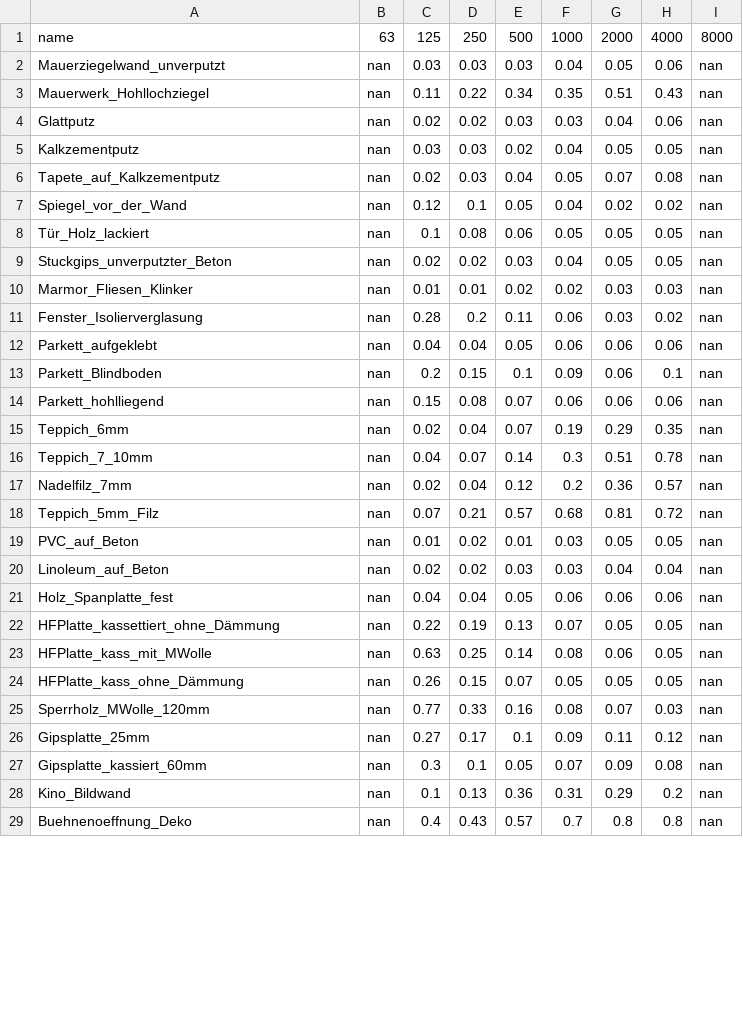
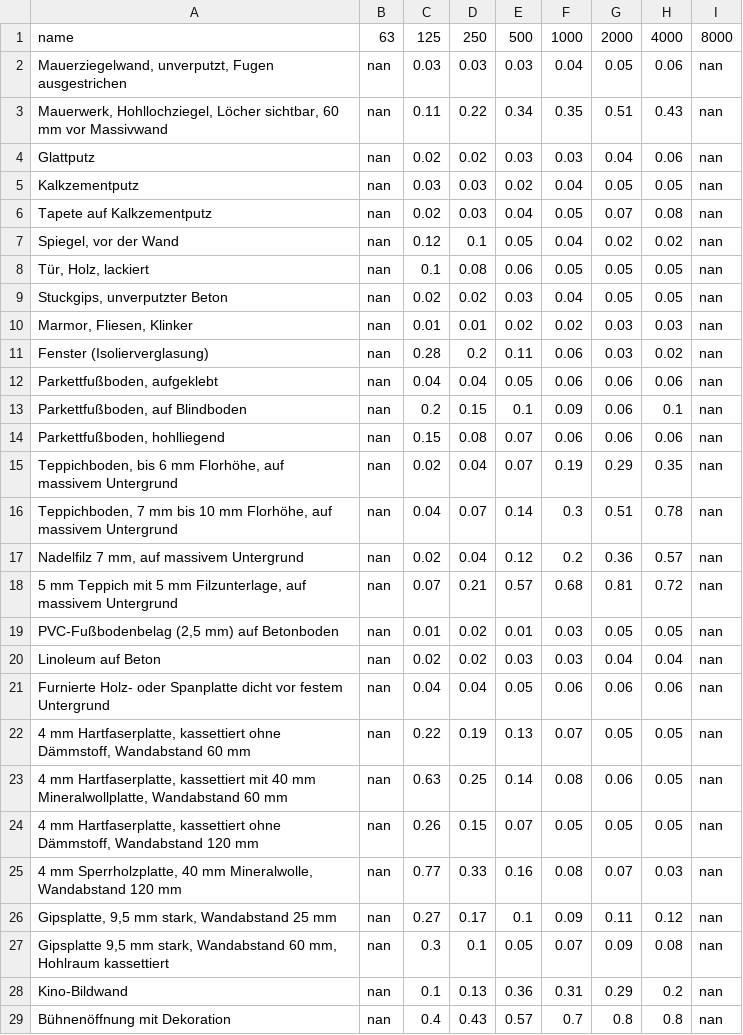
Before and after one commit to redbluee/Raumakustik-CAD, a CSV file: materials.csv, drawn as a sheet; only a part is shown; the diff covers the shown part only.

Commit message:
updated material names

```diff
--- a/materials.csv
+++ b/materials.csv
@@ -1,29 +1,29 @@
 name,63,125,250,500,1000,2000,4000,8000
-Mauerziegelwand_unverputzt,nan,0.03,0.03,0.03,0.04,0.05,0.06,nan
-Mauerwerk_Hohllochziegel,nan,0.11,0.22,0.34,0.35,0.51,0.43,nan
+"Mauerziegelwand, unverputzt, Fugen ausgestrichen",nan,0.03,0.03,0.03,0.04,0.05,0.06,nan
+"Mauerwerk, Hohllochziegel, Löcher sichtbar, 60 mm vor Massivwand",nan,0.11,0.22,0.34,0.35,0.51,0.43,nan
 Glattputz,nan,0.02,0.02,0.03,0.03,0.04,0.06,nan
 Kalkzementputz,nan,0.03,0.03,0.02,0.04,0.05,0.05,nan
-Tapete_auf_Kalkzementputz,nan,0.02,0.03,0.04,0.05,0.07,0.08,nan
-Spiegel_vor_der_Wand,nan,0.12,0.1,0.05,0.04,0.02,0.02,nan
-Tür_Holz_lackiert,nan,0.1,0.08,0.06,0.05,0.05,0.05,nan
-Stuckgips_unverputzter_Beton,nan,0.02,0.02,0.03,0.04,0.05,0.05,nan
-Marmor_Fliesen_Klinker,nan,0.01,0.01,0.02,0.02,0.03,0.03,nan
-Fenster_Isolierverglasung,nan,0.28,0.2,0.11,0.06,0.03,0.02,nan
-Parkett_aufgeklebt,nan,0.04,0.04,0.05,0.06,0.06,0.06,nan
-Parkett_Blindboden,nan,0.2,0.15,0.1,0.09,0.06,0.1,nan
-Parkett_hohlliegend,nan,0.15,0.08,0.07,0.06,0.06,0.06,nan
-Teppich_6mm,nan,0.02,0.04,0.07,0.19,0.29,0.35,nan
-Teppich_7_10mm,nan,0.04,0.07,0.14,0.3,0.51,0.78,nan
-Nadelfilz_7mm,nan,0.02,0.04,0.12,0.2,0.36,0.57,nan
-Teppich_5mm_Filz,nan,0.07,0.21,0.57,0.68,0.81,0.72,nan
-PVC_auf_Beton,nan,0.01,0.02,0.01,0.03,0.05,0.05,nan
-Linoleum_auf_Beton,nan,0.02,0.02,0.03,0.03,0.04,0.04,nan
-Holz_Spanplatte_fest,nan,0.04,0.04,0.05,0.06,0.06,0.06,nan
-HFPlatte_kassettiert_ohne_Dämmung,nan,0.22,0.19,0.13,0.07,0.05,0.05,nan
-HFPlatte_kass_mit_MWolle,nan,0.63,0.25,0.14,0.08,0.06,0.05,nan
-HFPlatte_kass_ohne_Dämmung,nan,0.26,0.15,0.07,0.05,0.05,0.05,nan
-Sperrholz_MWolle_120mm,nan,0.77,0.33,0.16,0.08,0.07,0.03,nan
-Gipsplatte_25mm,nan,0.27,0.17,0.1,0.09,0.11,0.12,nan
-Gipsplatte_kassiert_60mm,nan,0.3,0.1,0.05,0.07,0.09,0.08,nan
-Kino_Bildwand,nan,0.1,0.13,0.36,0.31,0.29,0.2,nan
-Buehnenoeffnung_Deko,nan,0.4,0.43,0.57,0.7,0.8,0.8,nan
+Tapete auf Kalkzementputz,nan,0.02,0.03,0.04,0.05,0.07,0.08,nan
+"Spiegel, vor der Wand",nan,0.12,0.1,0.05,0.04,0.02,0.02,nan
+"Tür, Holz, lackiert",nan,0.1,0.08,0.06,0.05,0.05,0.05,nan
+"Stuckgips, unverputzter Beton",nan,0.02,0.02,0.03,0.04,0.05,0.05,nan
+"Marmor, Fliesen, Klinker",nan,0.01,0.01,0.02,0.02,0.03,0.03,nan
+Fenster (Isolierverglasung),nan,0.28,0.2,0.11,0.06,0.03,0.02,nan
+"Parkettfußboden, aufgeklebt",nan,0.04,0.04,0.05,0.06,0.06,0.06,nan
+"Parkettfußboden, auf Blindboden",nan,0.2,0.15,0.1,0.09,0.06,0.1,nan
+"Parkettfußboden, hohlliegend",nan,0.15,0.08,0.07,0.06,0.06,0.06,nan
+"Teppichboden, bis 6 mm Florhöhe, auf massivem Untergrund",nan,0.02,0.04,0.07,0.19,0.29,0.35,nan
+"Teppichboden, 7 mm bis 10 mm Florhöhe, auf massivem Untergrund",nan,0.04,0.07,0.14,0.3,0.51,0.78,nan
+"Nadelfilz 7 mm, auf massivem Untergrund",nan,0.02,0.04,0.12,0.2,0.36,0.57,nan
+"5 mm Teppich mit 5 mm Filzunterlage, auf massivem Untergrund",nan,0.07,0.21,0.57,0.68,0.81,0.72,nan
+"PVC-Fußbodenbelag (2,5 mm) auf Betonboden",nan,0.01,0.02,0.01,0.03,0.05,0.05,nan
+Linoleum auf Beton,nan,0.02,0.02,0.03,0.03,0.04,0.04,nan
+Furnierte Holz- oder Spanplatte dicht vor festem Untergrund,nan,0.04,0.04,0.05,0.06,0.06,0.06,nan
+"4 mm Hartfaserplatte, kassettiert ohne Dämmstoff, Wandabstand 60 mm",nan,0.22,0.19,0.13,0.07,0.05,0.05,nan
+"4 mm Hartfaserplatte, kassettiert mit 40 mm Mineralwollplatte, Wandabstand 60 mm",nan,0.63,0.25,0.14,0.08,0.06,0.05,nan
+"4 mm Hartfaserplatte, kassettiert ohne Dämmstoff, Wandabstand 120 mm",nan,0.26,0.15,0.07,0.05,0.05,0.05,nan
+"4 mm Sperrholzplatte, 40 mm Mineralwolle, Wandabstand 120 mm",nan,0.77,0.33,0.16,0.08,0.07,0.03,nan
+"Gipsplatte, 9,5 mm stark, Wandabstand 25 mm",nan,0.27,0.17,0.1,0.09,0.11,0.12,nan
+"Gipsplatte 9,5 mm stark, Wandabstand 60 mm, Hohlraum kassettiert",nan,0.3,0.1,0.05,0.07,0.09,0.08,nan
+Kino-Bildwand,nan,0.1,0.13,0.36,0.31,0.29,0.2,nan
+Bühnenöffnung mit Dekoration,nan,0.4,0.43,0.57,0.7,0.8,0.8,nan
```
Also changed, not shown: 24 edited cells elsewhere in this file, 1 other file.
